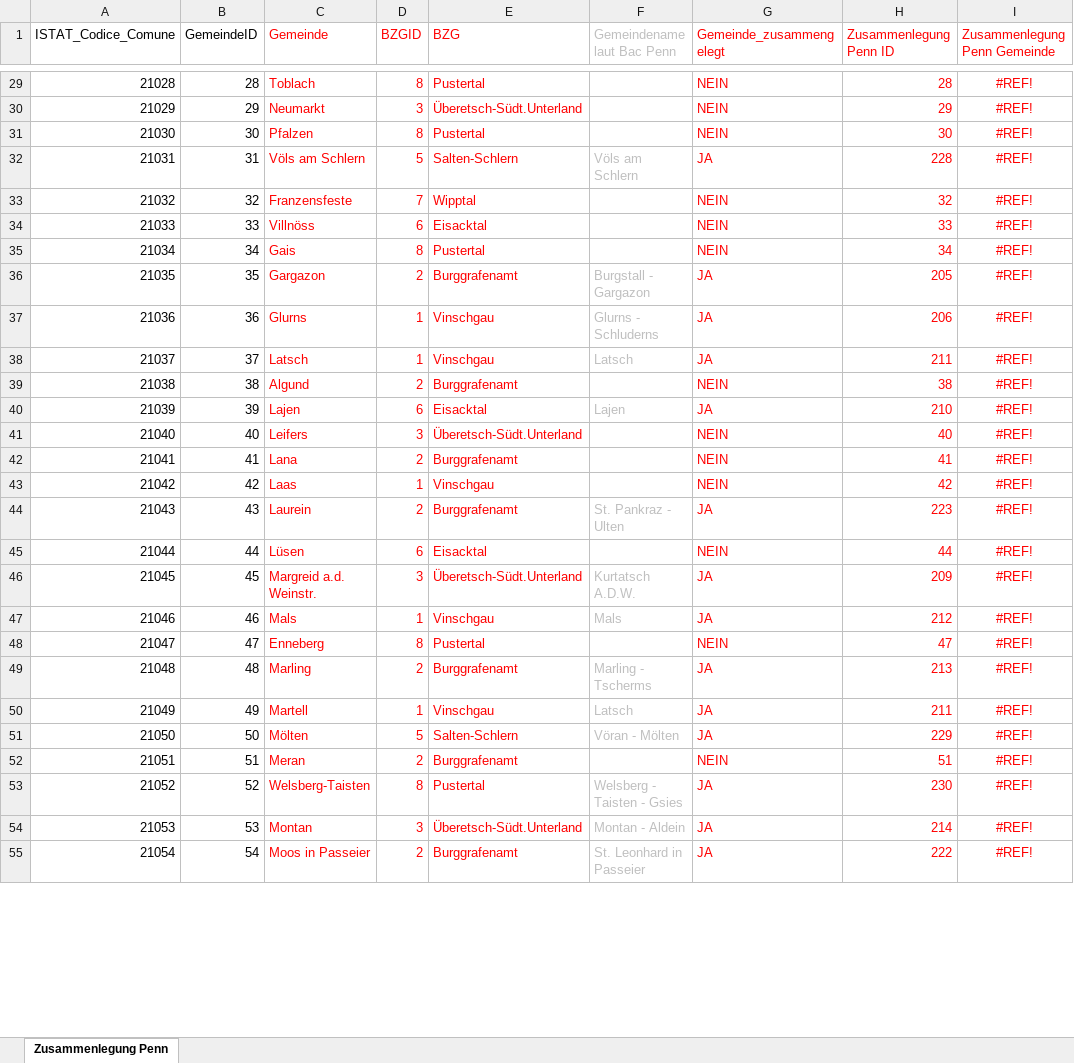
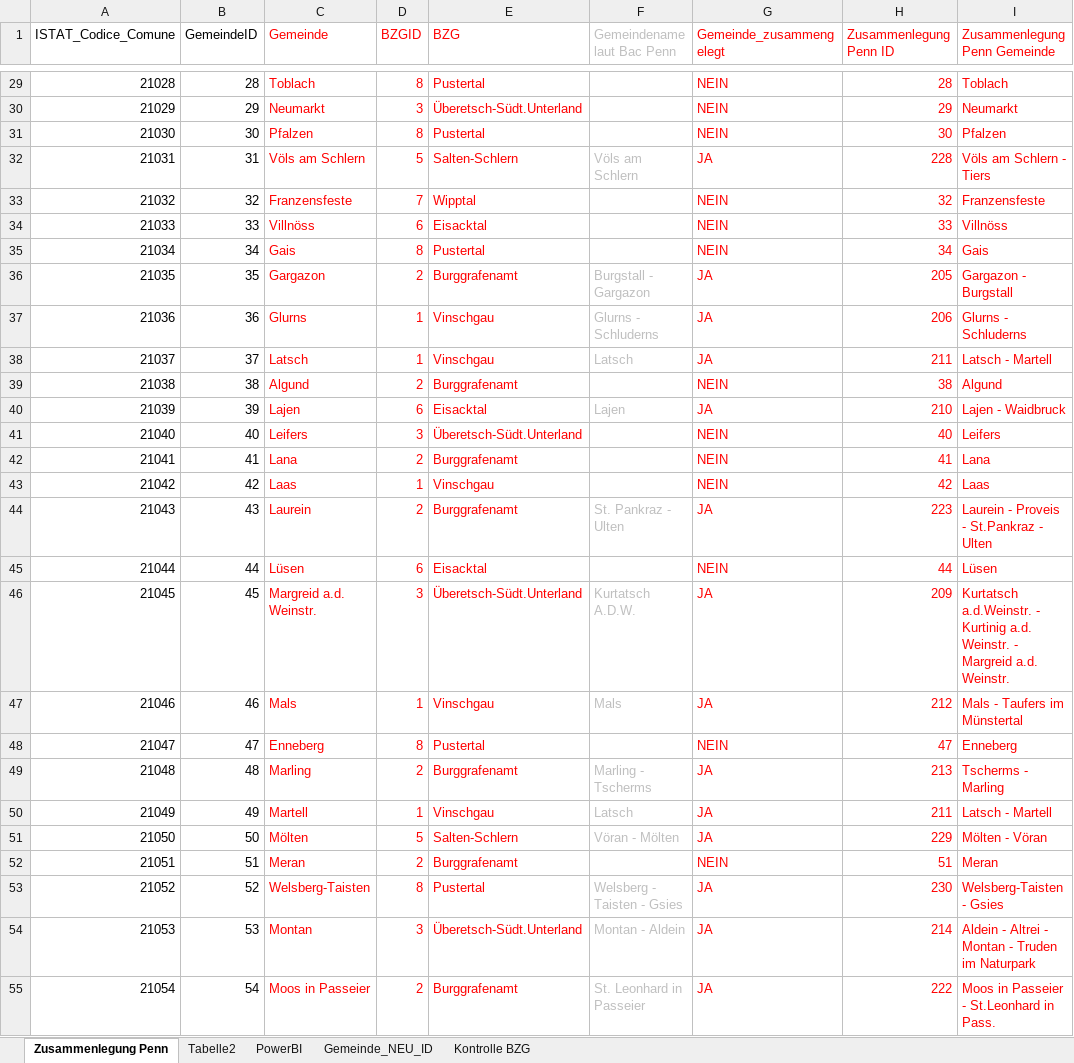
Before and after one commit to Eurac-PubMan/Potenzialanalyse-f-r-Gemeindefusionen, an Excel workbook: Zusammenlegung.xlsx, sheet Zusammenlegung Penn, drawn as a sheet; only a part is shown, gaps mark what is left out; values as stored, in another font and other column widths than the file's, no borders; the diff covers the shown part only; the diff names each change by its address in the sheet, - before the commit and + after, or states it on an @@ line.

```diff
--- a/Zusammenlegung.xlsx (sheet Zusammenlegung Penn)
+++ b/Zusammenlegung.xlsx (sheet Zusammenlegung Penn)
+sheet tab: Tabelle2
+sheet tab: PowerBI
+sheet tab: Gemeinde_NEU_ID
+sheet tab: Kontrolle BZG
-I29:I55 alignment: center
+I29:I55 alignment: left
-I29 (Zusammenlegung Penn Gemeinde): #REF!
+I29 (Zusammenlegung Penn Gemeinde): Toblach
-I30 (Zusammenlegung Penn Gemeinde): #REF!
+I30 (Zusammenlegung Penn Gemeinde): Neumarkt
-I31 (Zusammenlegung Penn Gemeinde): #REF!
+I31 (Zusammenlegung Penn Gemeinde): Pfalzen
-I32 (Zusammenlegung Penn Gemeinde): #REF!
+I32 (Zusammenlegung Penn Gemeinde): Völs am Schlern - Tiers
-I33 (Zusammenlegung Penn Gemeinde): #REF!
+I33 (Zusammenlegung Penn Gemeinde): Franzensfeste
-I34 (Zusammenlegung Penn Gemeinde): #REF!
+I34 (Zusammenlegung Penn Gemeinde): Villnöss
-I35 (Zusammenlegung Penn Gemeinde): #REF!
+I35 (Zusammenlegung Penn Gemeinde): Gais
-I36 (Zusammenlegung Penn Gemeinde): #REF!
+I36 (Zusammenlegung Penn Gemeinde): Gargazon - Burgstall
-I37 (Zusammenlegung Penn Gemeinde): #REF!
+I37 (Zusammenlegung Penn Gemeinde): Glurns - Schluderns
-I38 (Zusammenlegung Penn Gemeinde): #REF!
+I38 (Zusammenlegung Penn Gemeinde): Latsch - Martell
-I39 (Zusammenlegung Penn Gemeinde): #REF!
+I39 (Zusammenlegung Penn Gemeinde): Algund
-I40 (Zusammenlegung Penn Gemeinde): #REF!
+I40 (Zusammenlegung Penn Gemeinde): Lajen - Waidbruck
-I41 (Zusammenlegung Penn Gemeinde): #REF!
+I41 (Zusammenlegung Penn Gemeinde): Leifers
-I42 (Zusammenlegung Penn Gemeinde): #REF!
+I42 (Zusammenlegung Penn Gemeinde): Lana
-I43 (Zusammenlegung Penn Gemeinde): #REF!
+I43 (Zusammenlegung Penn Gemeinde): Laas
-I44 (Zusammenlegung Penn Gemeinde): #REF!
+I44 (Zusammenlegung Penn Gemeinde): Laurein - Proveis - St.Pankraz - Ulten
-I45 (Zusammenlegung Penn Gemeinde): #REF!
+I45 (Zusammenlegung Penn Gemeinde): Lüsen
-I46 (Zusammenlegung Penn Gemeinde): #REF!
+I46 (Zusammenlegung Penn Gemeinde): Kurtatsch a.d.Weinstr. - Kurtinig a.d. Weinstr. - Margreid a.d. Weinstr.
-I47 (Zusammenlegung Penn Gemeinde): #REF!
+I47 (Zusammenlegung Penn Gemeinde): Mals - Taufers im Münstertal
-I48 (Zusammenlegung Penn Gemeinde): #REF!
+I48 (Zusammenlegung Penn Gemeinde): Enneberg
-I49 (Zusammenlegung Penn Gemeinde): #REF!
+I49 (Zusammenlegung Penn Gemeinde): Tscherms - Marling
-I50 (Zusammenlegung Penn Gemeinde): #REF!
+I50 (Zusammenlegung Penn Gemeinde): Latsch - Martell
-I51 (Zusammenlegung Penn Gemeinde): #REF!
+I51 (Zusammenlegung Penn Gemeinde): Mölten - Vöran
-I52 (Zusammenlegung Penn Gemeinde): #REF!
+I52 (Zusammenlegung Penn Gemeinde): Meran
-I53 (Zusammenlegung Penn Gemeinde): #REF!
+I53 (Zusammenlegung Penn Gemeinde): Welsberg-Taisten - Gsies
-I54 (Zusammenlegung Penn Gemeinde): #REF!
+I54 (Zusammenlegung Penn Gemeinde): Aldein - Altrei - Montan - Truden im Naturpark
-I55 (Zusammenlegung Penn Gemeinde): #REF!
+I55 (Zusammenlegung Penn Gemeinde): Moos in Passeier - St.Leonhard in Pass.
```
Also changed, not shown: 89 edited cells and cell formats elsewhere in this sheet.
